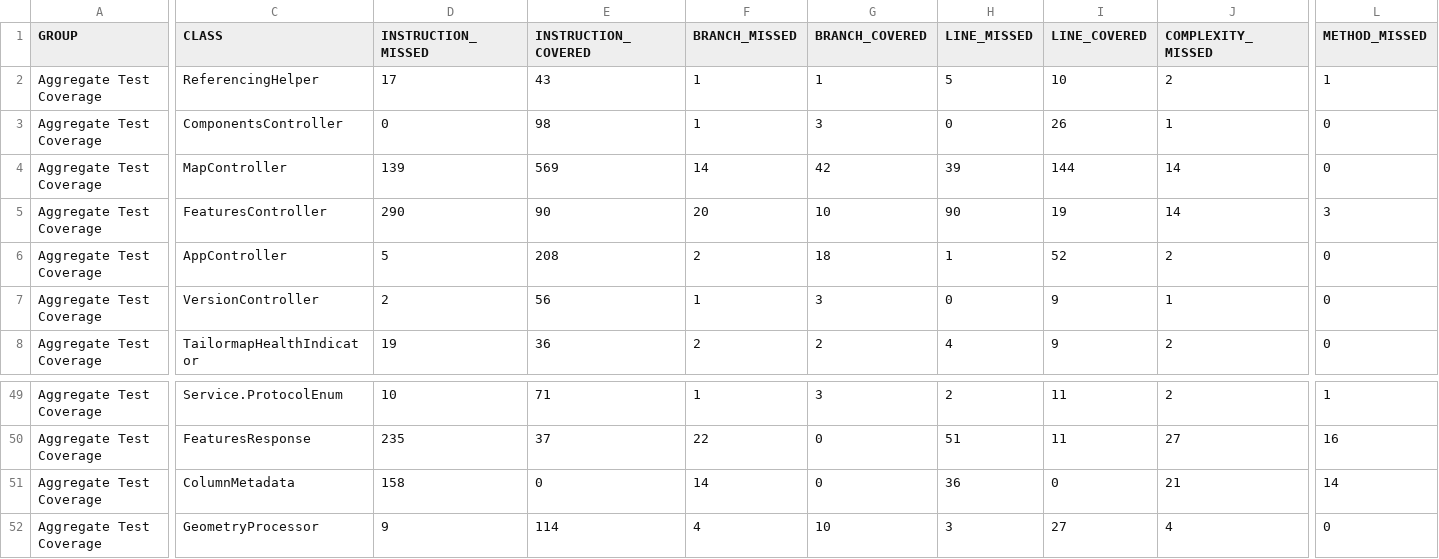
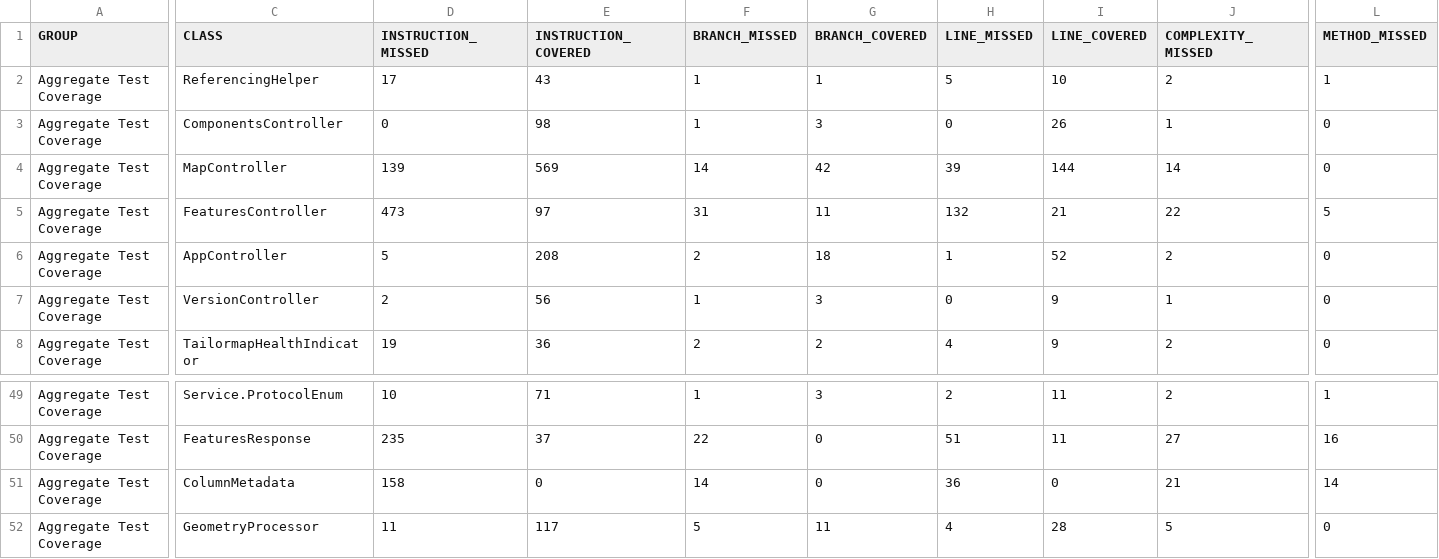
Before and after one commit to Tailormap/tailormap-api, a CSV file: jacoco/jacoco.csv, drawn as a sheet; only a part is shown, gaps mark what is left out; the diff names each change by its address in the sheet, - before the commit and + after, or states it on an @@ line.

```diff
--- a/jacoco/jacoco.csv
+++ b/jacoco/jacoco.csv
-D5 (INSTRUCTION_MISSED): 290
+D5 (INSTRUCTION_MISSED): 473
-E5 (INSTRUCTION_COVERED): 90
+E5 (INSTRUCTION_COVERED): 97
-F5 (BRANCH_MISSED): 20
+F5 (BRANCH_MISSED): 31
-G5 (BRANCH_COVERED): 10
+G5 (BRANCH_COVERED): 11
-H5 (LINE_MISSED): 90
+H5 (LINE_MISSED): 132
-I5 (LINE_COVERED): 19
+I5 (LINE_COVERED): 21
-J5 (COMPLEXITY_MISSED): 14
+J5 (COMPLEXITY_MISSED): 22
-L5 (METHOD_MISSED): 3
+L5 (METHOD_MISSED): 5
-D52 (INSTRUCTION_MISSED): 9
+D52 (INSTRUCTION_MISSED): 11
-E52 (INSTRUCTION_COVERED): 114
+E52 (INSTRUCTION_COVERED): 117
-F52 (BRANCH_MISSED): 4
+F52 (BRANCH_MISSED): 5
-G52 (BRANCH_COVERED): 10
+G52 (BRANCH_COVERED): 11
-H52 (LINE_MISSED): 3
+H52 (LINE_MISSED): 4
-I52 (LINE_COVERED): 27
+I52 (LINE_COVERED): 28
-J52 (COMPLEXITY_MISSED): 4
+J52 (COMPLEXITY_MISSED): 5
```
Also changed, not shown: jacoco-it/jacoco.csv, 55 other files.
